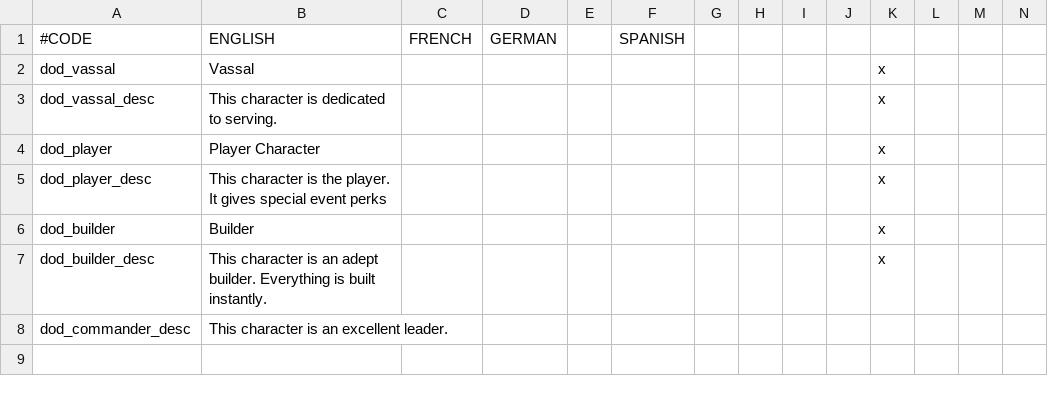
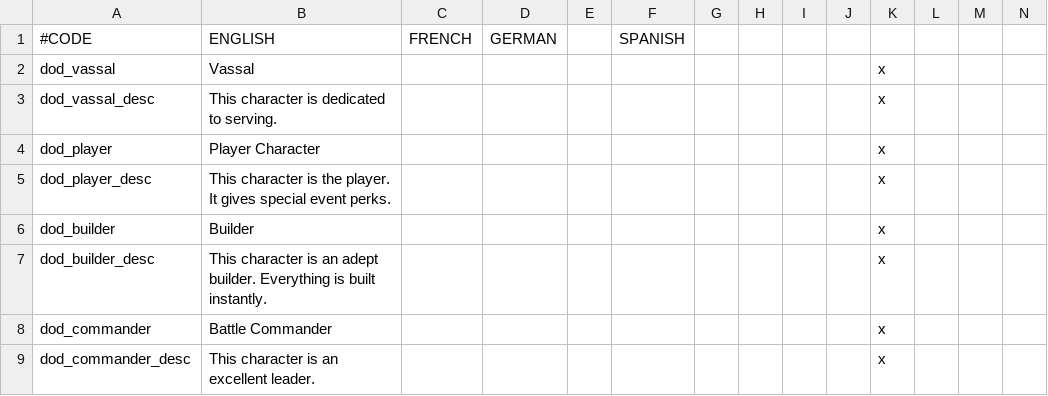
Before and after one commit to lorandszakacs/ck2-mods, a CSV file: dance-of-the-dragons/localisation/dod-traits.csv, drawn as a sheet; only a part is shown; addresses are those after the commit; rows hold the shown columns only; the diff names each change by its address in the sheet, - before the commit and + after, or states it on an @@ line.

```diff
--- a/dance-of-the-dragons/localisation/dod-traits.csv
+++ b/dance-of-the-dragons/localisation/dod-traits.csv
-B5: …special event perks
+B5: …special event perks.
+row 8: dod_commander | Battle Commander |  |  |  |  |  |  |  |  | x
-K9: (empty)
+K9: x
```
Also changed, not shown: 1 other file.
